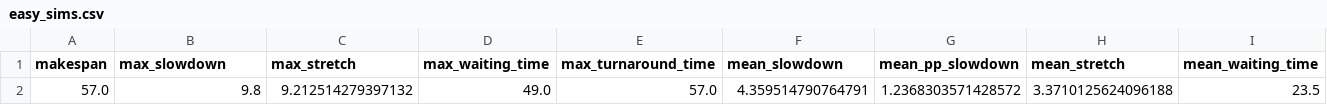
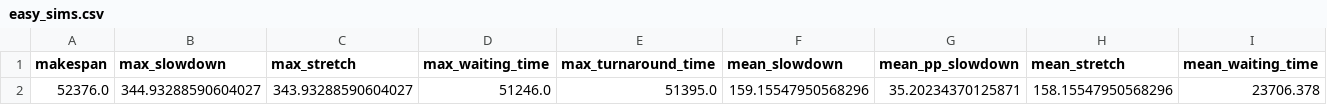
Before and after one commit to RakaSP/HPCv2, a CSV file: results/batsim/easy_sims.csv, drawn as a sheet; only a part is shown; removed rows and columns are numbered as before the commit, all else as after; rows hold the shown columns only; the diff names each change by its address in the sheet, - before the commit and + after, or states it on an @@ line.

```diff
--- a/results/batsim/easy_sims.csv
+++ b/results/batsim/easy_sims.csv
-row 2: 57.0 | 9.8 | 9.212514279397132 | 49.0 | 57.0 | 4.359514790764791 | 1.2368303571428572 | 3.3710125624096188 | 23.5
+row 2: 52376.0 | 344.93288590604027 | 343.93288590604027 | 51246.0 | 51395.0 | 159.15547950568296 | 35.20234370125871 | 158.15547950568296 | 23706.378
```
Also changed, not shown: results/batsim/fcfs_sims.csv, 9 other files.
